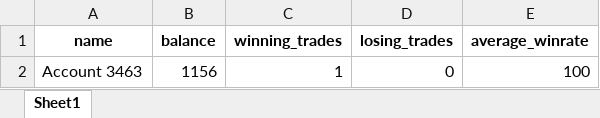
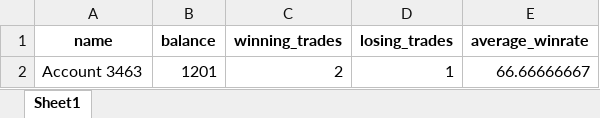
Before and after one commit to dylan463/trading_track, an Excel workbook: database/users/profile.xlsx, sheet Sheet1, drawn as a sheet; values as stored, in another font and other column widths than the file's, no borders; removed rows and columns are numbered as before the commit, all else as after; the diff names each change by its address in the sheet, - before the commit and + after, or states it on an @@ line.

```diff
--- a/database/users/profile.xlsx (sheet Sheet1)
+++ b/database/users/profile.xlsx (sheet Sheet1)
-row 2: Account 3463 | 1156 | 1 | 0 | 100
+row 2: Account 3463 | 1201 | 2 | 1 | 66.66666667
```
Also changed, not shown: database/Account 3463.xlsx, 1 other file.
